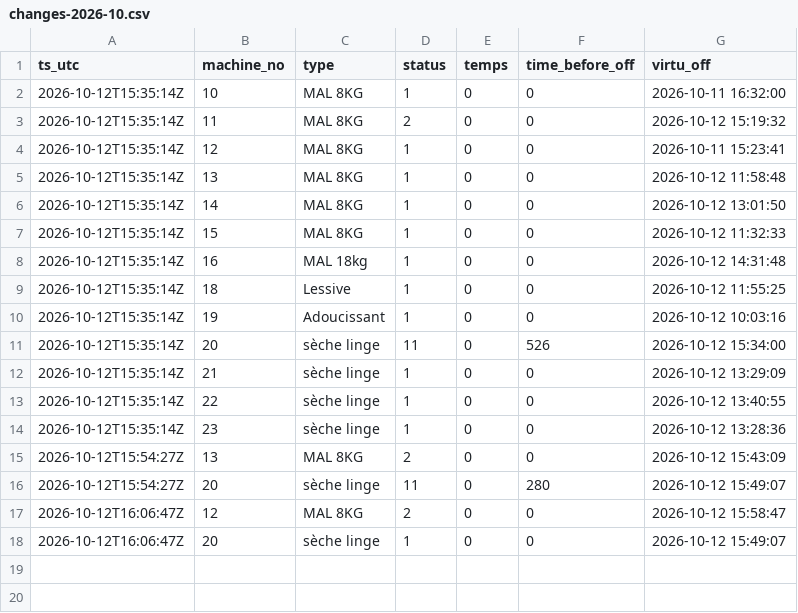
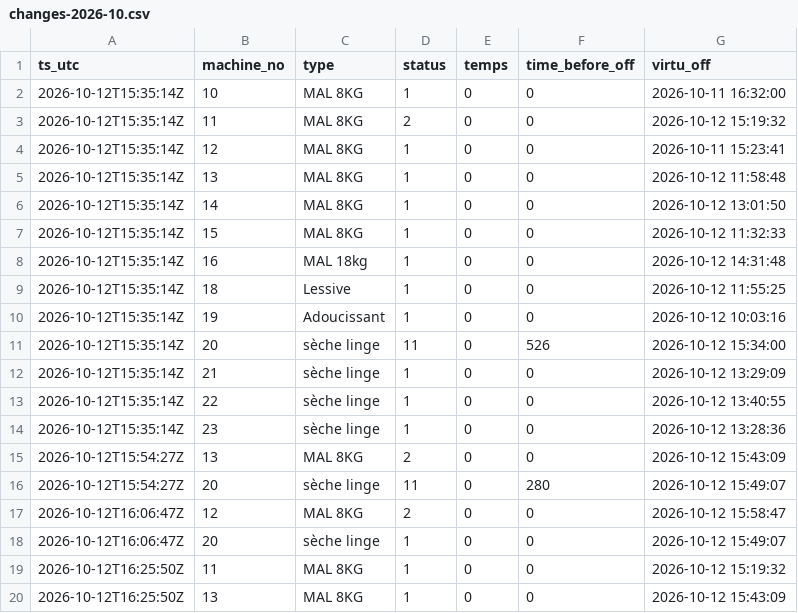
Before and after one commit to killianEurope/laundry-monitor, a CSV file: data/changes-2026-10.csv, drawn as a sheet; the diff names each change by its address in the sheet, - before the commit and + after, or states it on an @@ line.

```diff
--- a/data/changes-2026-10.csv
+++ b/data/changes-2026-10.csv
+row 19: 2026-10-12T16:25:50Z | 11 | MAL 8KG | 1 | 0 | 0 | 2026-10-12 15:19:32
+row 20: 2026-10-12T16:25:50Z | 13 | MAL 8KG | 1 | 0 | 0 | 2026-10-12 15:43:09
```
Also changed, not shown: 3 other files.
